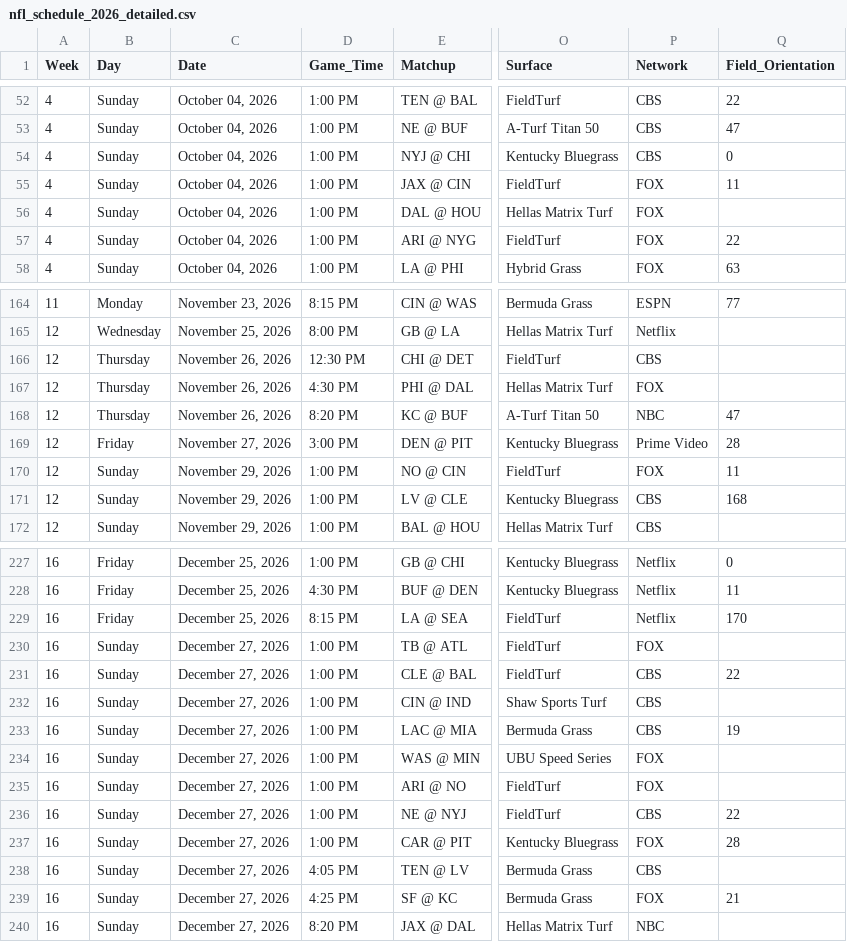
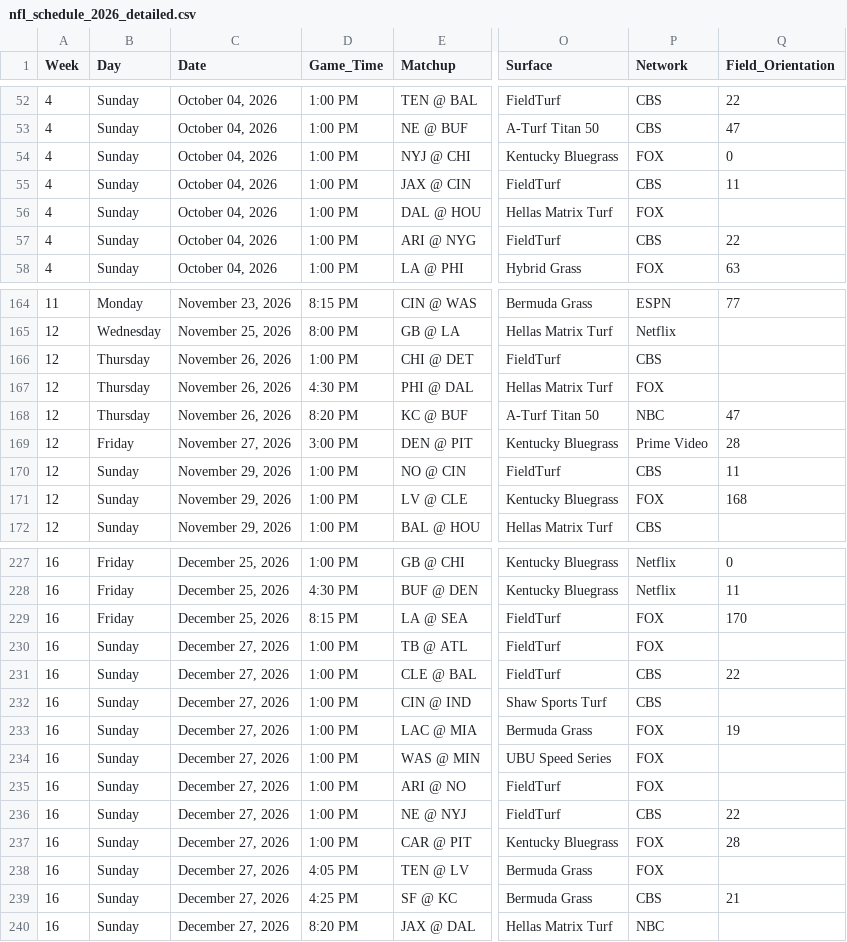
Before and after one commit to Cuevman81/NFL_Weather_Shiny_App, a CSV file: nfl_schedule_2026_detailed.csv, drawn as a sheet; only a part is shown, gaps mark what is left out; the diff covers the shown part only; the diff names each change by its address in the sheet, - before the commit and + after, or states it on an @@ line.

```diff
--- a/nfl_schedule_2026_detailed.csv
+++ b/nfl_schedule_2026_detailed.csv
-P54 (Network): CBS
+P54 (Network): FOX
-P55 (Network): FOX
+P55 (Network): CBS
-P57 (Network): FOX
+P57 (Network): CBS
-D166 (Game_Time): 12:30 PM
+D166 (Game_Time): 1:00 PM
-P170 (Network): FOX
+P170 (Network): CBS
-P171 (Network): CBS
+P171 (Network): FOX
-P229 (Network): Netflix
+P229 (Network): FOX
-P233 (Network): CBS
+P233 (Network): FOX
-P238 (Network): CBS
+P238 (Network): FOX
-P239 (Network): FOX
+P239 (Network): CBS
```
Also changed, not shown: 50 edited cells elsewhere in this file, nfl_schedule_2026.csv, 1 other file.
